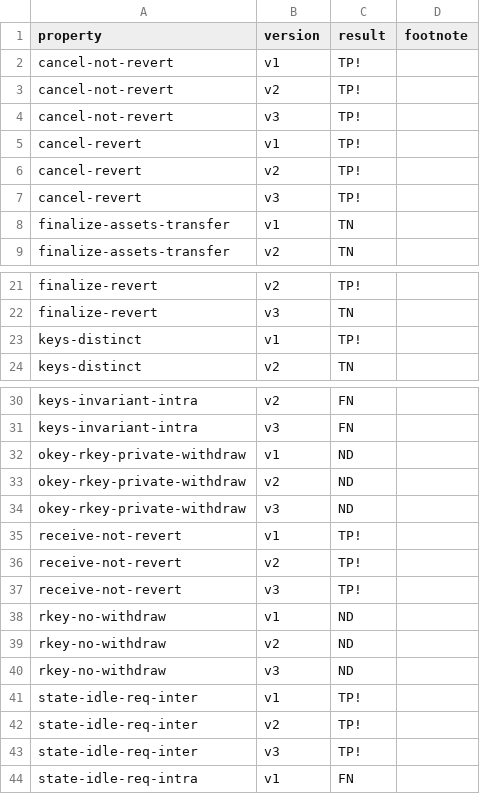
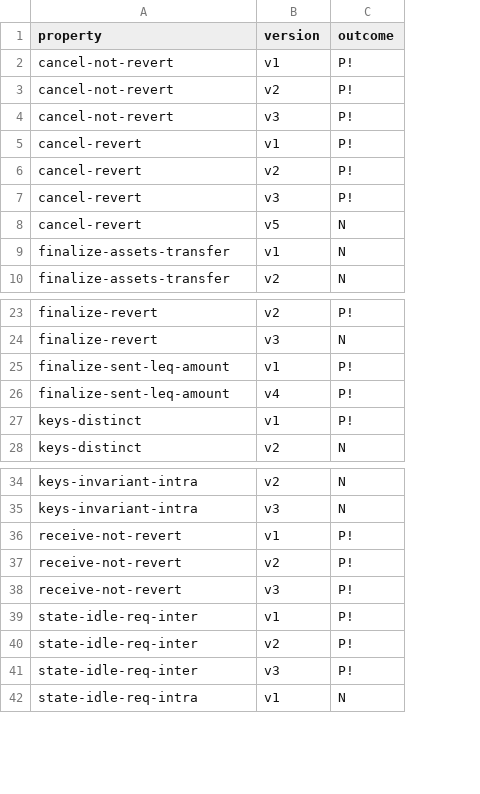
Before and after one commit to fiaravia/contracts-verification-benchmark, a CSV file: contracts/vault/certora.csv, drawn as a sheet; only a part is shown, gaps mark what is left out; removed rows and columns are numbered as before the commit, all else as after; the diff covers the shown part only; the diff names each change by its address in the sheet, - before the commit and + after, or states it on an @@ line.

```diff
--- a/contracts/vault/certora.csv
+++ b/contracts/vault/certora.csv
-column C (result), rows 2-9: TP! | TP! | TP! | TP! | TP! | TP! | TN | TN; rows 21-24: TP! | TN | TP! | TN; rows 30-31: FN | FN; rows 35-37: all TP!; rows 41-44: TP! | TP! | TP! | FN
-column D (footnote), empty
+column C (outcome), rows 2-7: all P!; rows 9-10: N | N; rows 23-24: P! | N; rows 27-28: P! | N; rows 34-42: N | N | P! | P! | P! | P! | P! | P! | N
+row 8: cancel-revert | v5 | N
+row 25: finalize-sent-leq-amount | v1 | P!
+row 26: finalize-sent-leq-amount | v4 | P!
-row 32: okey-rkey-private-withdraw | v1 | ND
-row 33: okey-rkey-private-withdraw | v2 | ND
-row 34: okey-rkey-private-withdraw | v3 | ND
-row 38: rkey-no-withdraw | v1 | ND
-row 39: rkey-no-withdraw | v2 | ND
-row 40: rkey-no-withdraw | v3 | ND
```
Also changed, not shown: 3 added rows and 3 removed rows elsewhere in this file, contracts/vault/ground-truth.csv, contracts/vault/solcmc-z3.csv, 13 other files.
